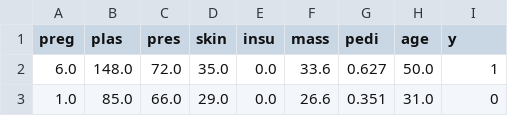
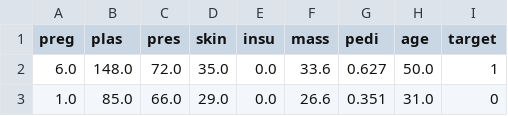
Before and after one commit to Fersoil/logistic_regression, a CSV file: data/diabetes.csv, drawn as a sheet; only a part is shown.

```diff
--- a/data/diabetes.csv
+++ b/data/diabetes.csv
@@ -1,2 +1,2 @@
-preg,plas,pres,skin,insu,mass,pedi,age,y
+preg,plas,pres,skin,insu,mass,pedi,age,target
 6.0,148.0,72.0,35.0,0.0,33.6,0.627,50.0,1
```
Also changed, not shown: 2 other files.
